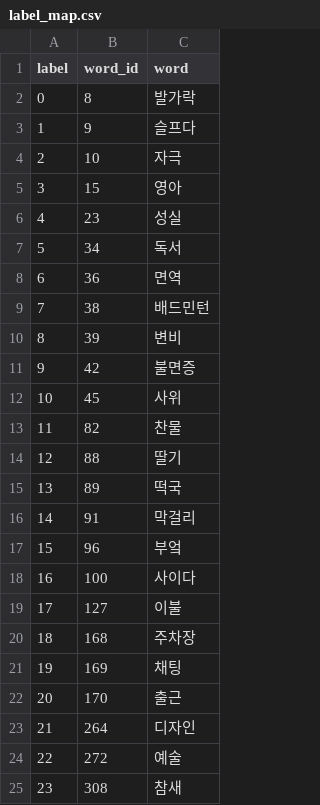
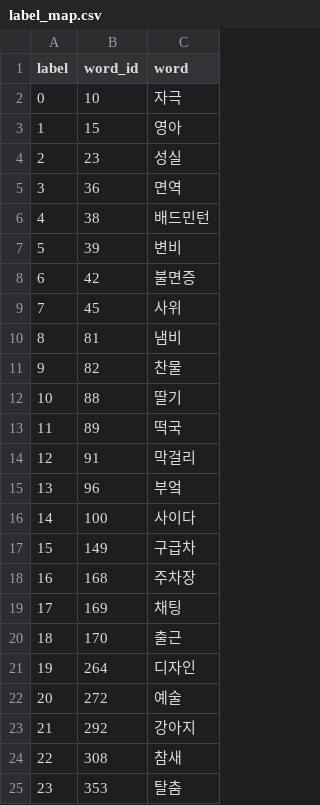
Before and after one commit to estelle369/sign_language, a CSV file: models/label_map.csv, drawn as a sheet; removed rows and columns are numbered as before the commit, all else as after; the diff names each change by its address in the sheet, - before the commit and + after, or states it on an @@ line.

Commit message:
update: 수정된 단어 csv 변경

```diff
--- a/models/label_map.csv
+++ b/models/label_map.csv
-row 2: 0 | 8 | 발가락
-row 3: 1 | 9 | 슬프다
@@ column A (label) renumbered between rows 2 and 24 @@
-row 7: 5 | 34 | 독서
+row 10: 8 | 81 | 냄비
-row 19: 17 | 127 | 이불
+row 17: 15 | 149 | 구급차
+row 23: 21 | 292 | 강아지
+row 25: 23 | 353 | 탈춤
```
